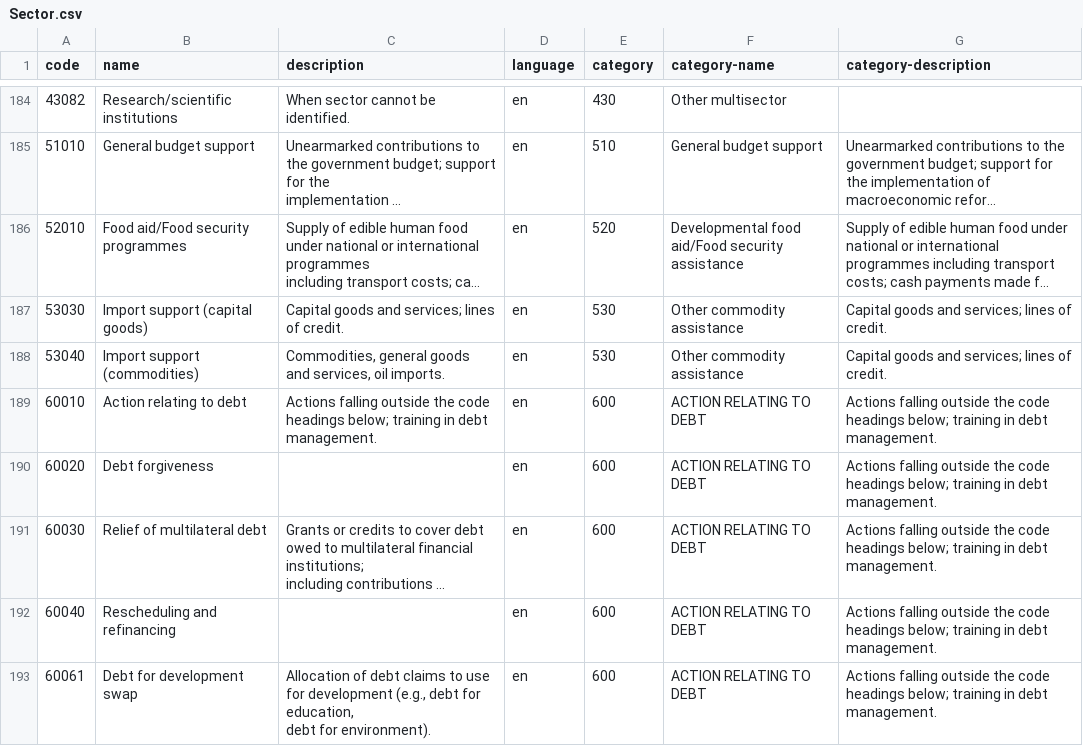
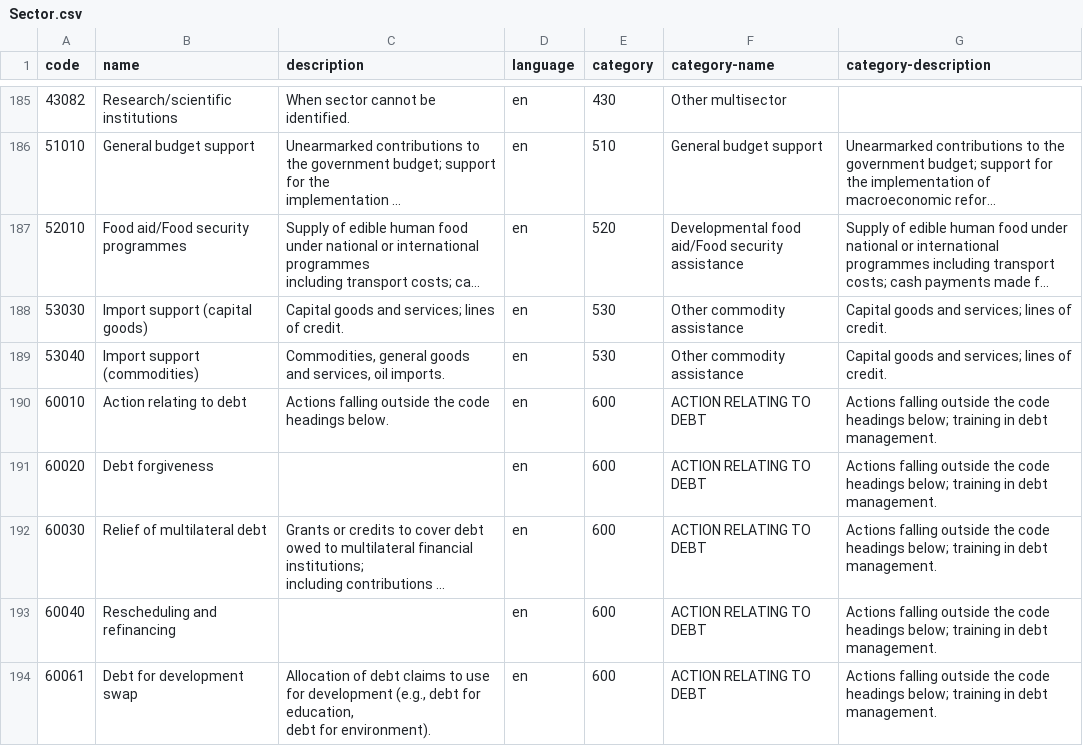
Before and after one commit to IATI/IATI-Query-Builder, a CSV file: codelists/Sector.csv, drawn as a sheet; only a part is shown, gaps mark what is left out; long unchanged cells end in …; the diff covers the shown part only.

Commit message:
Add updated codelists

```diff
--- a/codelists/Sector.csv
+++ b/codelists/Sector.csv
@@ -473,4 +406,3 @@ code,name,description,language,category,category-name,category-description
 53040,Import support (commodities),"Commodities, general goods and services, oil imports.",en,530,Other commodity assistance,Capital goods and services; lines of credit.
-60010,Action relating to debt,"Actions falling outside the code headings below; training in debt
-                management.",en,600,ACTION RELATING TO DEBT,Actions falling outside the code headings below; training in debt management.
+60010,Action relating to debt,Actions falling outside the code headings below.,en,600,ACTION RELATING TO DEBT,Actions falling outside the code headings below; training in debt management.
 60020,Debt forgiveness,,en,600,ACTION RELATING TO DEBT,Actions falling outside the code headings below; training in debt management.
```
Also changed, not shown: 1 added row and 29 edited cells elsewhere in this file, codelists/Country.csv, codelists/Region.csv.
